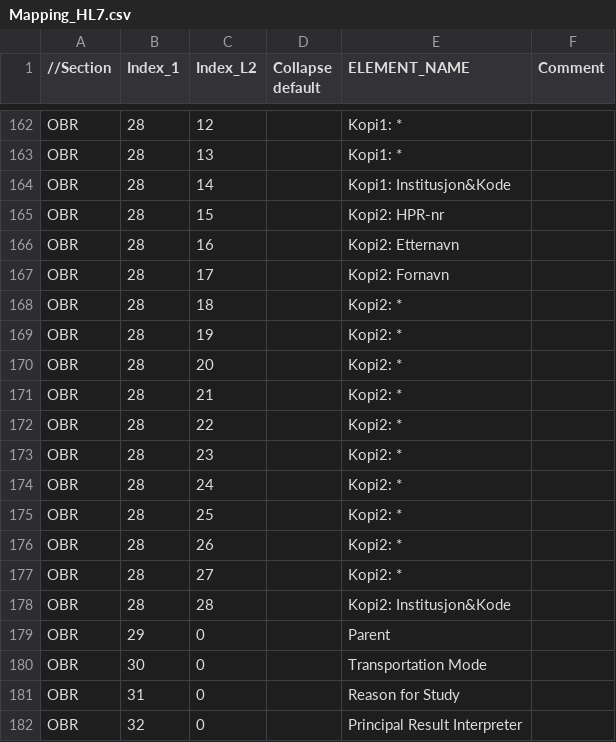
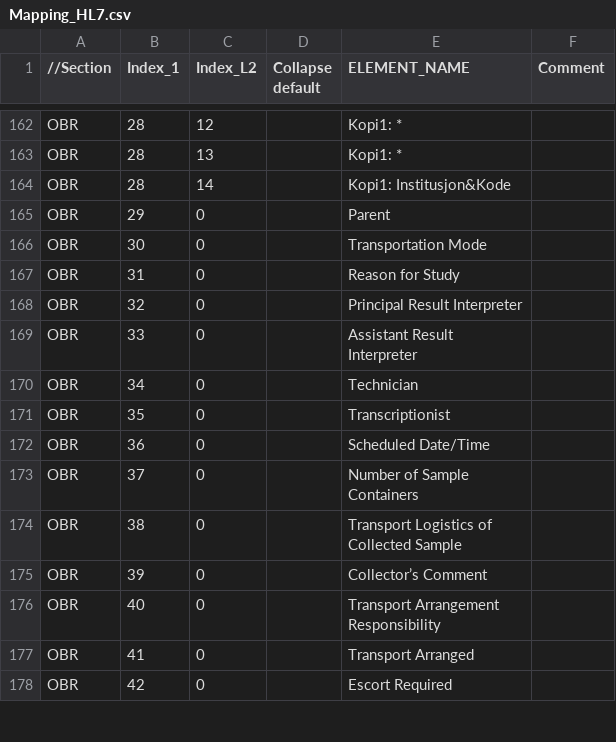
Before and after one commit to ektesarping/Hl7Parser-v1.01, a CSV file: HL7Parser/DataModel/AdditionalFiles/Mapping_HL7.csv, drawn as a sheet; only a part is shown, gaps mark what is left out; the shorter side is filled out with more unchanged rows; the diff names each change by its address in the sheet, - before the commit and + after, or states it on an @@ line.

```diff
--- a/HL7Parser/DataModel/AdditionalFiles/Mapping_HL7.csv
+++ b/HL7Parser/DataModel/AdditionalFiles/Mapping_HL7.csv
-row 165: OBR | 28 | 15 |  | Kopi2: HPR-nr
-row 166: OBR | 28 | 16 |  | Kopi2: Etternavn
-row 167: OBR | 28 | 17 |  | Kopi2: Fornavn
-row 168: OBR | 28 | 18 |  | Kopi2: *
-row 169: OBR | 28 | 19 |  | Kopi2: *
-row 170: OBR | 28 | 20 |  | Kopi2: *
-row 171: OBR | 28 | 21 |  | Kopi2: *
-row 172: OBR | 28 | 22 |  | Kopi2: *
-row 173: OBR | 28 | 23 |  | Kopi2: *
-row 174: OBR | 28 | 24 |  | Kopi2: *
-row 175: OBR | 28 | 25 |  | Kopi2: *
-row 176: OBR | 28 | 26 |  | Kopi2: *
-row 177: OBR | 28 | 27 |  | Kopi2: *
-row 178: OBR | 28 | 28 |  | Kopi2: Institusjon&Kode
```
Also changed, not shown: 3 other files.
